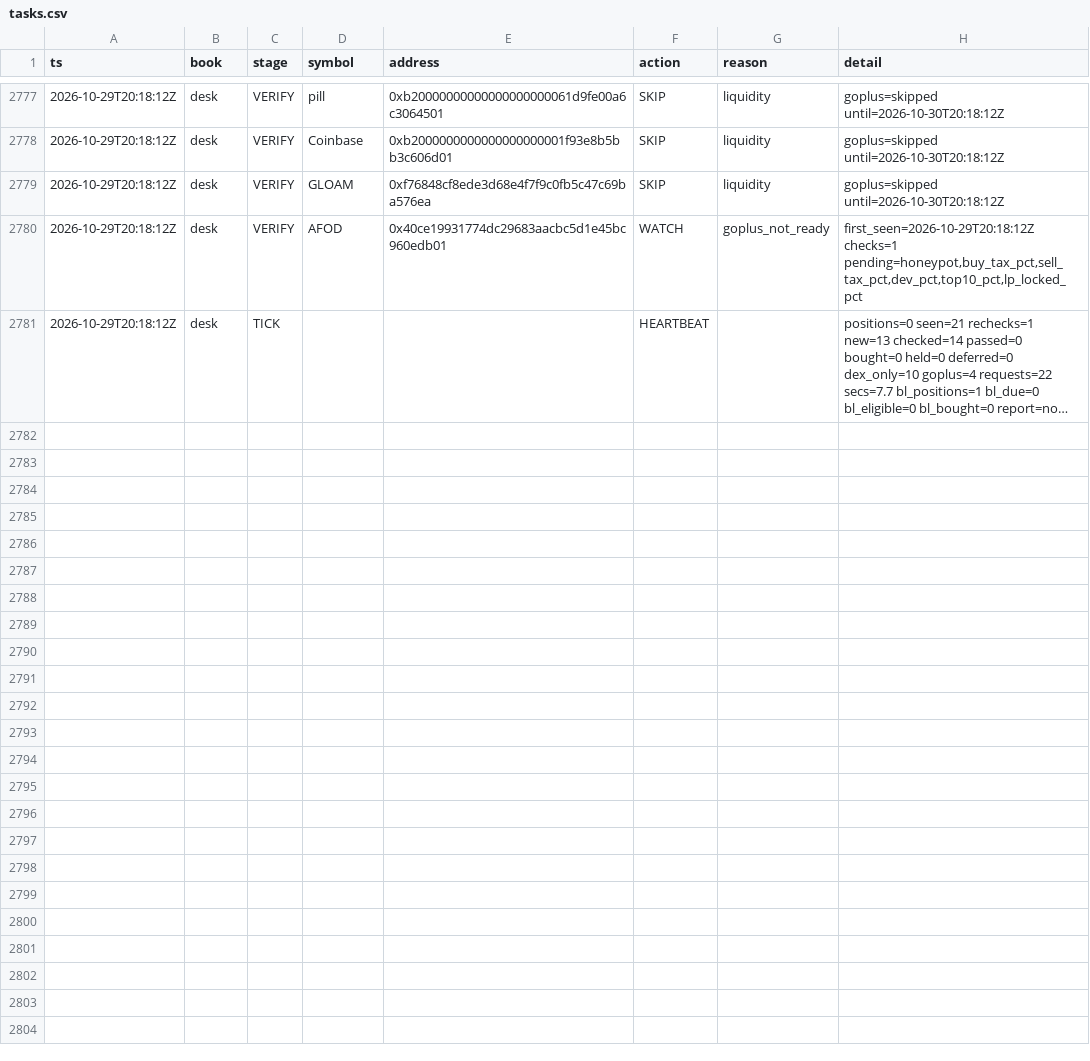
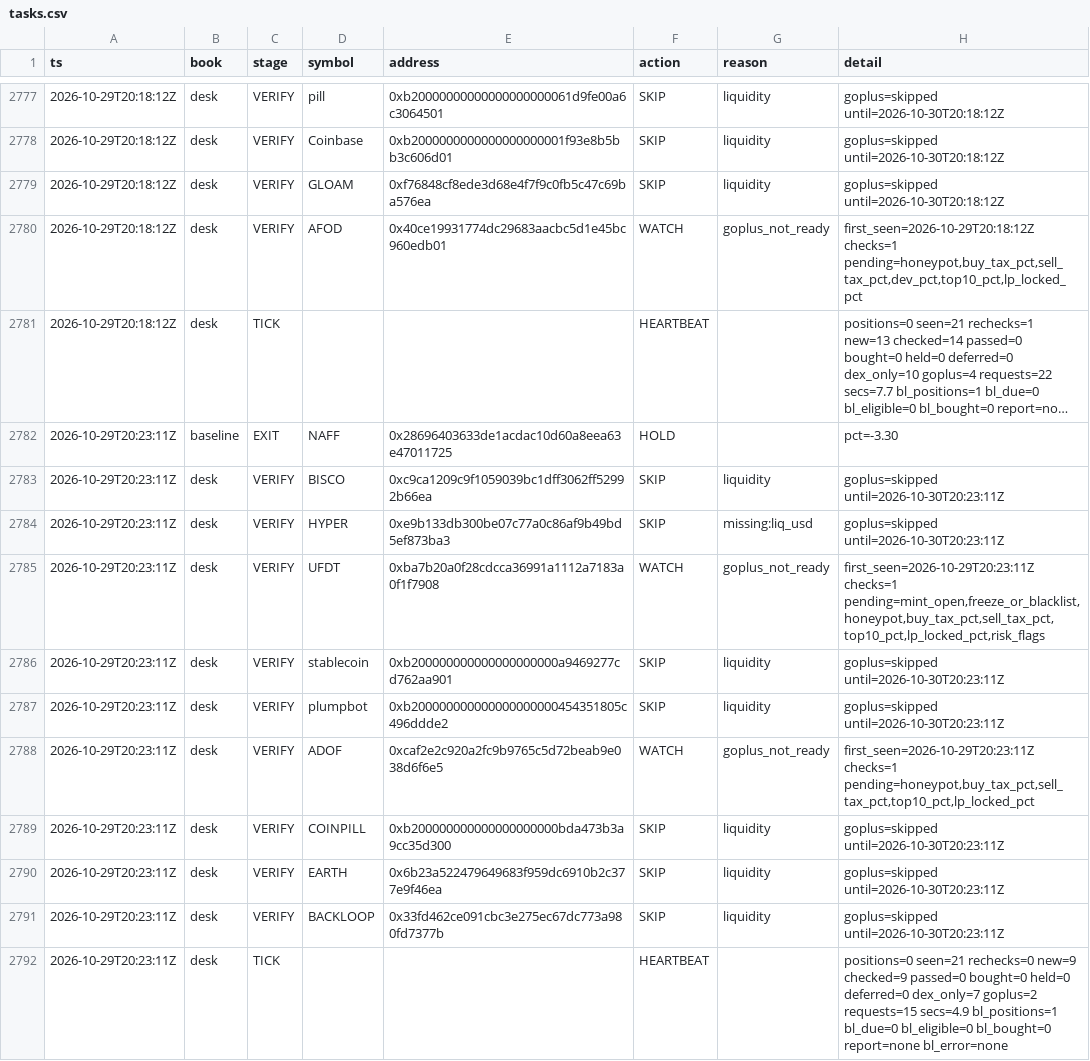
Before and after one commit to Zirqo-Dev/baseline-desk, a CSV file: data/daily/2026-10-29/tasks.csv, drawn as a sheet; only a part is shown, gaps mark what is left out; long unchanged cells end in …; the diff names each change by its address in the sheet, - before the commit and + after, or states it on an @@ line.

```diff
--- a/data/daily/2026-10-29/tasks.csv
+++ b/data/daily/2026-10-29/tasks.csv
+row 2782: 2026-10-29T20:23:11Z | baseline | EXIT | NAFF | 0x28696403633de1acdac10d60a8eea63e47011725 | HOLD |  | pct=-3.30
+row 2783: 2026-10-29T20:23:11Z | desk | VERIFY | BISCO | 0xc9ca1209c9f1059039bc1dff3062ff52992b66ea | SKIP | liquidity | goplus=skipped until=2026-10-30T20:23:11Z
+row 2784: 2026-10-29T20:23:11Z | desk | VERIFY | HYPER | 0xe9b133db300be07c77a0c86af9b49bd5ef873ba3 | SKIP | missing:liq_usd | goplus=skipped until=2026-10-30T20:23:11Z
+row 2785: 2026-10-29T20:23:11Z | desk | VERIFY | UFDT | 0xba7b20a0f28cdcca36991a1112a7183a0f1f7908 | WATCH | goplus_not_ready | first_seen=2026-10-29T20:23:11Z checks=1 pending=mint_open,freeze_or_blacklist,honeypot,buy_tax_pct,sell_tax_pct,top10_pct,lp_locked_pct,risk_flags
+row 2786: 2026-10-29T20:23:11Z | desk | VERIFY | stablecoin | 0xb200000000000000000000a9469277cd762aa901 | SKIP | liquidity | goplus=skipped until=2026-10-30T20:23:11Z
+row 2787: 2026-10-29T20:23:11Z | desk | VERIFY | plumpbot | 0xb200000000000000000000454351805c496ddde2 | SKIP | liquidity | goplus=skipped until=2026-10-30T20:23:11Z
+row 2788: 2026-10-29T20:23:11Z | desk | VERIFY | ADOF | 0xcaf2e2c920a2fc9b9765c5d72beab9e038d6f6e5 | WATCH | goplus_not_ready | first_seen=2026-10-29T20:23:11Z checks=1 pending=honeypot,buy_tax_pct,sell_tax_pct,top10_pct,lp_locked_pct
+row 2789: 2026-10-29T20:23:11Z | desk | VERIFY | COINPILL | 0xb200000000000000000000bda473b3a9cc35d300 | SKIP | liquidity | goplus=skipped until=2026-10-30T20:23:11Z
+row 2790: 2026-10-29T20:23:11Z | desk | VERIFY | EARTH | 0x6b23a522479649683f959dc6910b2c377e9f46ea | SKIP | liquidity | goplus=skipped until=2026-10-30T20:23:11Z
+row 2791: 2026-10-29T20:23:11Z | desk | VERIFY | BACKLOOP | 0x33fd462ce091cbc3e275ec67dc773a980fd7377b | SKIP | liquidity | goplus=skipped until=2026-10-30T20:23:11Z
+row 2792: 2026-10-29T20:23:11Z | desk | TICK |  |  | HEARTBEAT |  | positions=0 seen=21 rechecks=0 new=9 checked=9 passed=0 bought=0 held=0 deferred=0 dex_only=7 goplus=2 requests=15 secs=4.9 bl_positions=1 bl_due=0 bl_eligible=0 bl_bought=0 report=none bl_error=none
```
Also changed, not shown: 1 other file.
